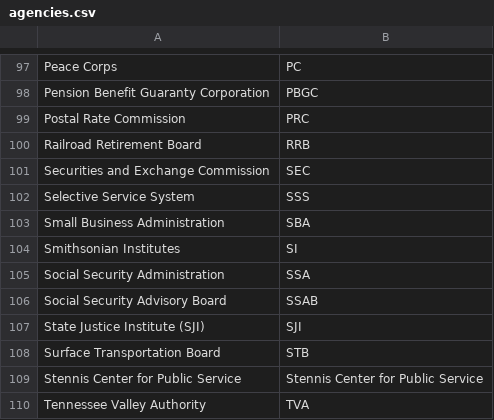
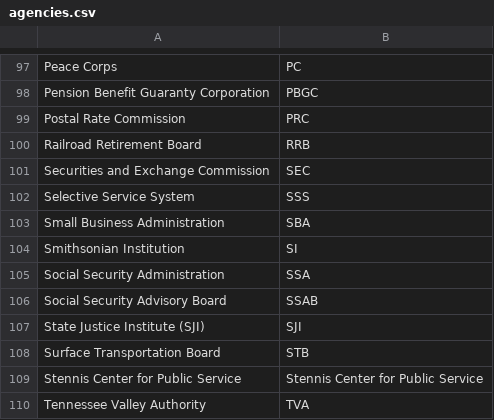
Before and after one commit to cisagov/pshtt_reporter, a CSV file: include/agencies.csv, drawn as a sheet; only a part is shown, gaps mark what is left out.

Commit message:
Fixing Smithsonian's name

```diff
--- a/include/agencies.csv
+++ b/include/agencies.csv
@@ -103,3 +103,3 @@ Selective Service System,SSS
 Small Business Administration,SBA
-Smithsonian Institutes,SI
+Smithsonian Institution,SI
 Social Security Administration,SSA
```
